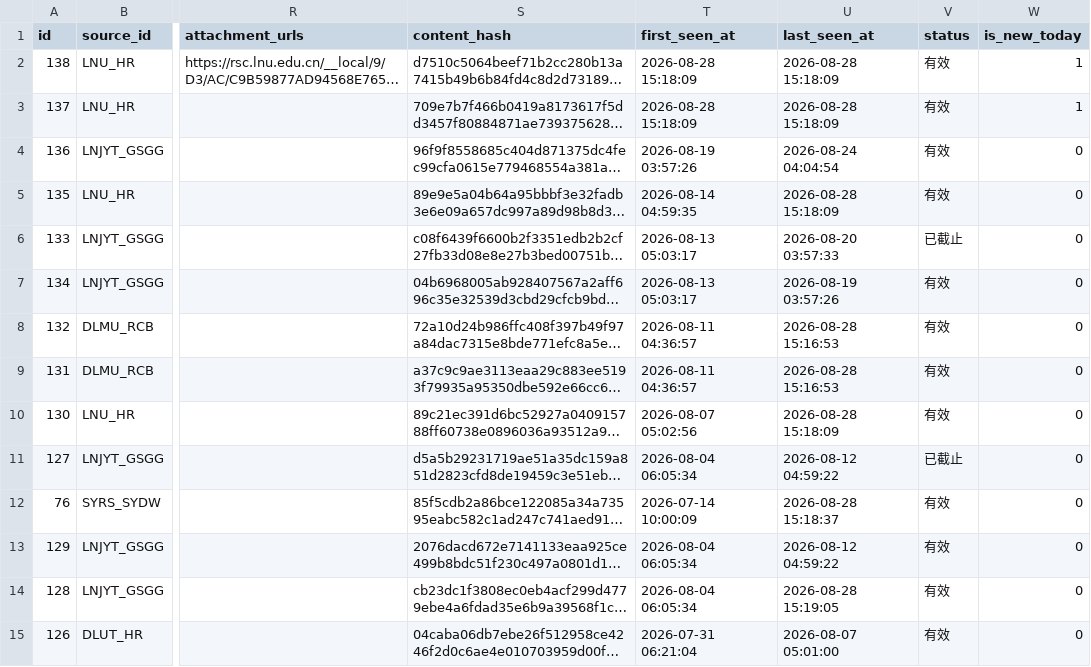
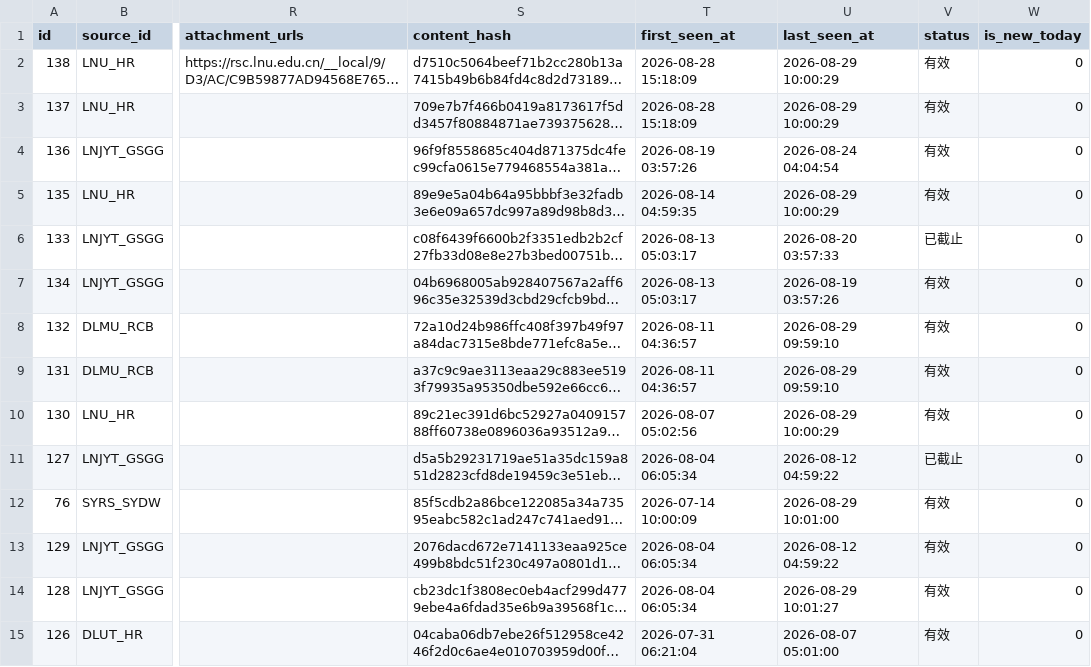
Before and after one commit to lilili-999/liaoning-uni-jobs, a CSV file: data/latest_jobs.csv, drawn as a sheet; only a part is shown, gaps mark what is left out; long unchanged cells end in …; the diff covers the shown part only; the diff names each change by its address in the sheet, - before the commit and + after, or states it on an @@ line.

```diff
--- a/data/latest_jobs.csv
+++ b/data/latest_jobs.csv
-U2:U3 (last_seen_at): 2026-08-28 15:18:09
+U2:U3 (last_seen_at): 2026-08-29 10:00:29
-W2:W3 (is_new_today): 1
+W2:W3 (is_new_today): 0
-U5 (last_seen_at): 2026-08-28 15:18:09
+U5 (last_seen_at): 2026-08-29 10:00:29
-U8:U9 (last_seen_at): 2026-08-28 15:16:53
+U8:U9 (last_seen_at): 2026-08-29 09:59:10
-U10 (last_seen_at): 2026-08-28 15:18:09
+U10 (last_seen_at): 2026-08-29 10:00:29
-U12 (last_seen_at): 2026-08-28 15:18:37
+U12 (last_seen_at): 2026-08-29 10:01:00
-U14 (last_seen_at): 2026-08-28 15:19:05
+U14 (last_seen_at): 2026-08-29 10:01:27
```
Also changed, not shown: 101 edited cells elsewhere in this file, 3 other files.
